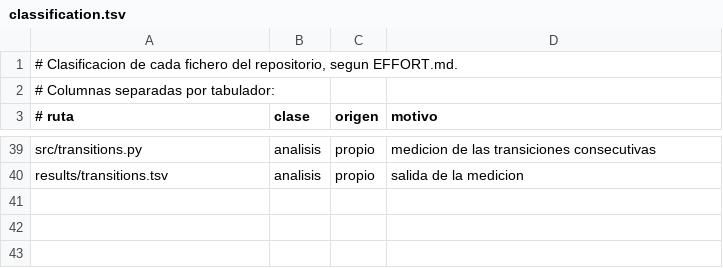
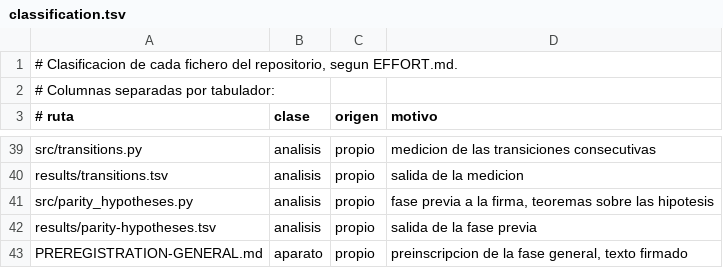
Before and after one commit to Probatorium/forced-counts, a TSV file: effort/classification.tsv, drawn as a sheet; only a part is shown, gaps mark what is left out; the diff names each change by its address in the sheet, - before the commit and + after, or states it on an @@ line.

Commit message:
Fase previa a la firma: dos teoremas sobre las hipotesis de la paridad
Antes de escribir la preinscripcion general se decide por demostracion lo
decidible. Esta fase NO mide el paisaje de n = 3, 4, 5: no calcula recuentos, ni
intervalos, ni clasifica construcciones. Solo mira tamanos de orbitas de la
accion de un grupo sobre pares de vertices.

Lema previo, que hace lo demas independiente de la ordenacion: la accion sobre
pares de posiciones es conjugada por sigma de la accion sobre pares de vertices,
luego los cardinales de orbita no dependen de sigma. Comprobado.

Teorema uno, la dimension al menos dos es NECESARIA, por testigo directo. Con G
igual al grupo de la identidad y la traslacion por un vector no nulo se cumplen
las demas hipotesis, traslaciones por un subespacio contenido en G, accion libre
y T normal en G por ser abeliano, y la conclusion falla: el par formado por
cualquier vertice y su trasladado queda fijo, orbita de cardinal uno. Exhibido
para n igual a 2, 3 y 4.

Teorema dos, la normalidad de T es REDUNDANTE y se elimina. Si G contiene las
traslaciones por V, contiene tambien las traslaciones por el span de las
imagenes de V bajo las partes lineales, que es invariante por construccion y
tiene dimension al menos la de V. Se aplica el argumento a ese cierre. Verificado
en un caso con T no normal, donde todas las orbitas salen pares igualmente.

Mas 50 casos declarados, n igual a 2 y 3 con todo subespacio de dimension al
menos dos y toda permutacion de coordenadas, sin ninguna orbita impar.

Consecuencia para el diseno de la preinscripcion: las dos hipotesis que estaban
en duda quedan decididas antes de firmar, y ninguna llega a la seccion de
predicciones.

```diff
--- a/effort/classification.tsv
+++ b/effort/classification.tsv
+row 41: src/parity_hypotheses.py | analisis | propio | fase previa a la firma, teoremas sobre las hipotesis
+row 42: results/parity-hypotheses.tsv | analisis | propio | salida de la fase previa
+row 43: PREREGISTRATION-GENERAL.md | aparato | propio | preinscripcion de la fase general, texto firmado
```
Also changed, not shown: 3 other files.
